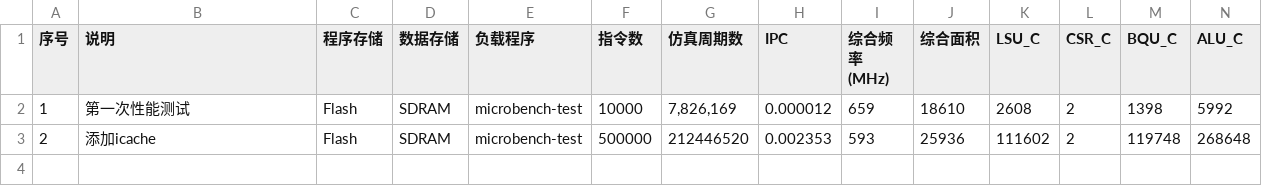
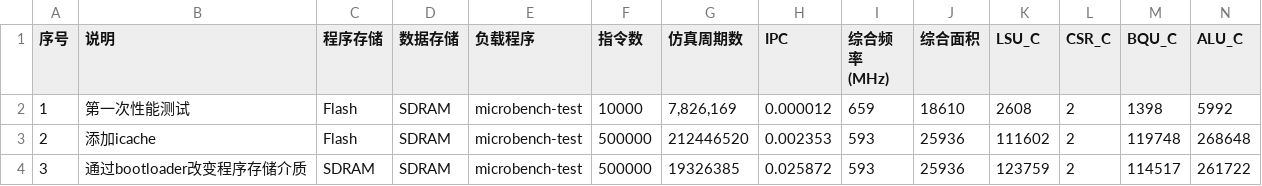
Before and after one commit to hai1223a/ysyxexam, a CSV file: npc/sim/性能测试文件.csv, drawn as a sheet; only a part is shown; rows hold the shown columns only; the diff names each change by its address in the sheet, - before the commit and + after, or states it on an @@ line.

Commit message:
> 性能测试提交-通过bootloader改变程序存储介质-详见sim性能测试文件 ysyx_25050136 谢平江 Linux yunhai 6.14.0-24-generic #24~24.04.3-Ubuntu SMP PREEMPT_DYNAMIC Mon Jul  7 16:39:17 UTC 2 x86_64 x86_64 x86_64 GNU/Linux  23:11:04 up  2:13,  1 user,  load average: 0.49, 0.37, 0.40

```diff
--- a/npc/sim/性能测试文件.csv
+++ b/npc/sim/性能测试文件.csv
+row 4: 3 | 通过bootloader改变程序存储介质 | SDRAM | SDRAM | microbench-test | 500000 | 19326385 | 0.025872 | 593 | 25936 | 123759 | 2 | 114517 | 261722
```
Also changed, not shown: 1 other file.
